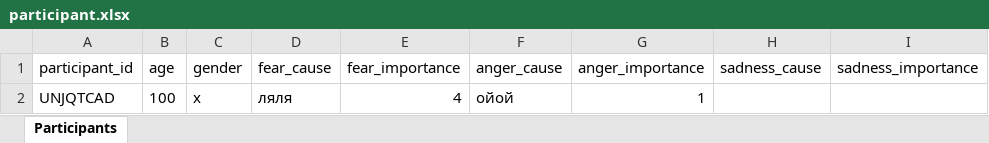
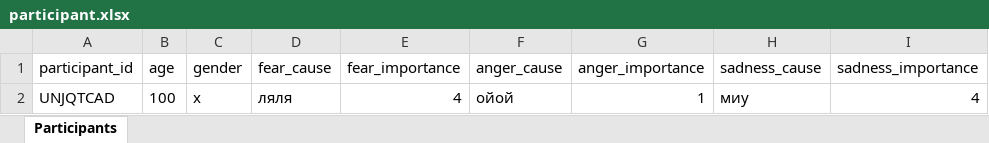
Before and after one commit to aapushnikov/intensity_profiles, an Excel workbook: dataset/participant.xlsx, sheet Participants, drawn as a sheet; values as stored, in another font and other column widths than the file's, no borders; the diff names each change by its address in the sheet, - before the commit and + after, or states it on an @@ line.

Commit message:
Update participant UNJQTCAD

```diff
--- a/dataset/participant.xlsx (sheet Participants)
+++ b/dataset/participant.xlsx (sheet Participants)
-H2 (sadness_cause): (empty)
+H2 (sadness_cause): миу
-I2 (sadness_importance): (empty)
+I2 (sadness_importance): 4
```
